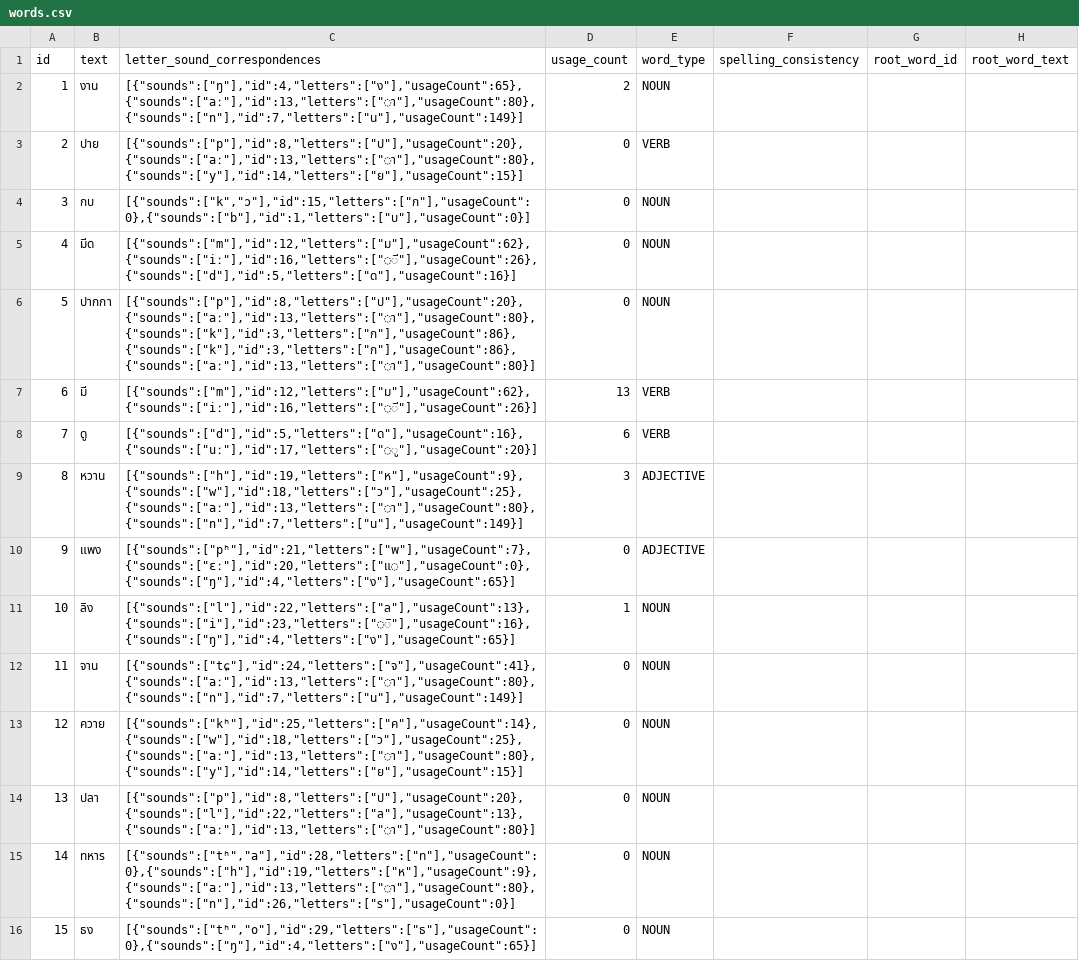
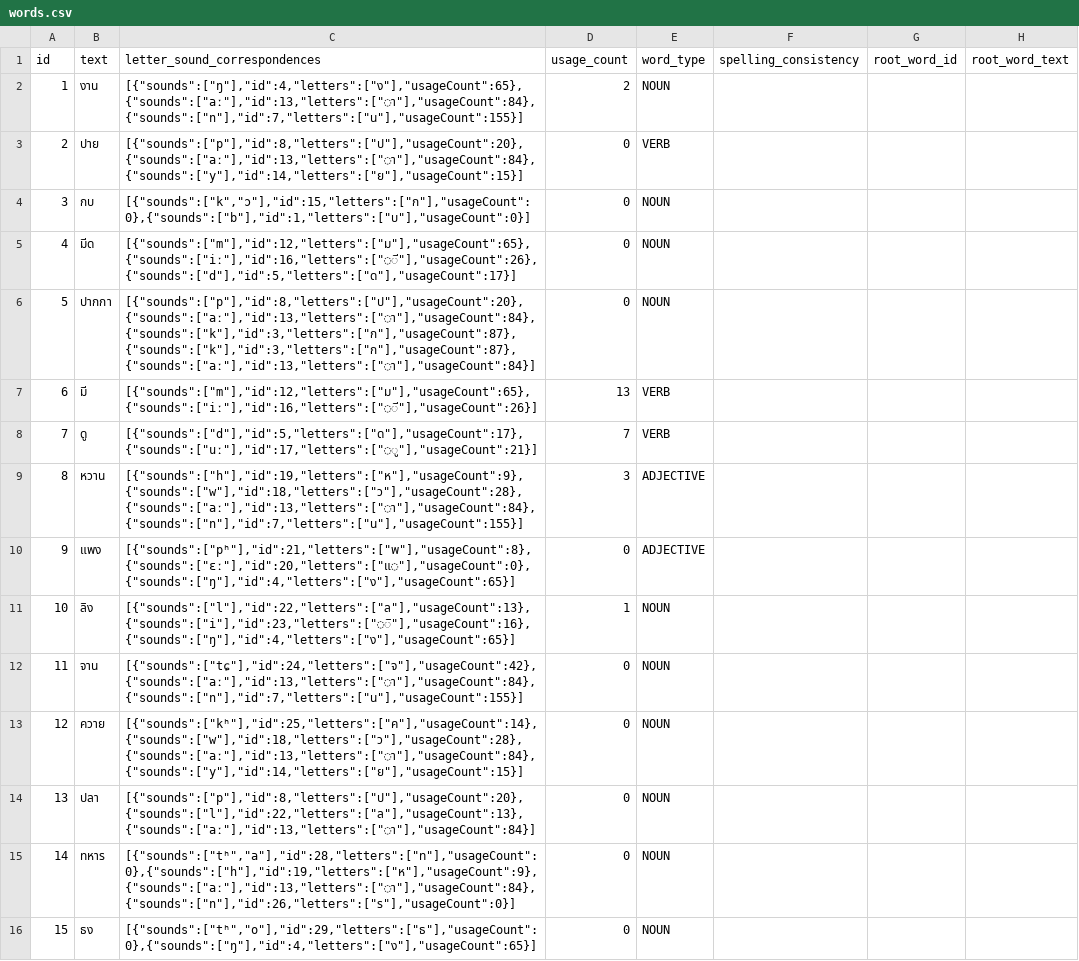
Before and after one commit to elimu-ai/webapp-lfs, a CSV file: lang-THA/words.csv, drawn as a sheet; only a part is shown; the diff covers the shown part only; the diff names each change by its address in the sheet, - before the commit and + after, or states it on an @@ line.

```diff
--- a/lang-THA/words.csv
+++ b/lang-THA/words.csv
-C2 (letter_sound_correspondences): [{"sounds":["ŋ"],"id":4,"letters":["ง"],"usageCount":65},{"sounds":["aː"],"id":13,"letters":["◌า"],"usageCount":80},{"sounds":["n"],"id":7,"letters":["น"],"usageCount":149}]
+C2 (letter_sound_correspondences): [{"sounds":["ŋ"],"id":4,"letters":["ง"],"usageCount":65},{"sounds":["aː"],"id":13,"letters":["◌า"],"usageCount":84},{"sounds":["n"],"id":7,"letters":["น"],"usageCount":155}]
-C3 (letter_sound_correspondences): [{"sounds":["p"],"id":8,"letters":["ป"],"usageCount":20},{"sounds":["aː"],"id":13,"letters":["◌า"],"usageCount":80},{"sounds":["y"],"id":14,"letters":["ย"],"usageCount":15}]
+C3 (letter_sound_correspondences): [{"sounds":["p"],"id":8,"letters":["ป"],"usageCount":20},{"sounds":["aː"],"id":13,"letters":["◌า"],"usageCount":84},{"sounds":["y"],"id":14,"letters":["ย"],"usageCount":15}]
-C5 (letter_sound_correspondences): [{"sounds":["m"],"id":12,"letters":["ม"],"usageCount":62},{"sounds":["iː"],"id":16,"letters":["◌ี"],"usageCount":26},{"sounds":["d"],"id":5,"letters":["ด"],"usageCount":16}]
+C5 (letter_sound_correspondences): [{"sounds":["m"],"id":12,"letters":["ม"],"usageCount":65},{"sounds":["iː"],"id":16,"letters":["◌ี"],"usageCount":26},{"sounds":["d"],"id":5,"letters":["ด"],"usageCount":17}]
-C6 (letter_sound_correspondences): [{"sounds":["p"],"id":8,"letters":["ป"],"usageCount":20},{"sounds":["aː"],"id":13,"letters":["◌า"],"usageCount":80},{"sounds":["k"],"id":3,"letters":["ก"],"usageCount":86},{"sounds":["k"],"id":3,"letters":["ก"],"usageCount":86},{"sounds":["aː"],"id":13,"letters":["◌า"],"usageCount":80}]
+C6 (letter_sound_correspondences): [{"sounds":["p"],"id":8,"letters":["ป"],"usageCount":20},{"sounds":["aː"],"id":13,"letters":["◌า"],"usageCount":84},{"sounds":["k"],"id":3,"letters":["ก"],"usageCount":87},{"sounds":["k"],"id":3,"letters":["ก"],"usageCount":87},{"sounds":["aː"],"id":13,"letters":["◌า"],"usageCount":84}]
-C7 (letter_sound_correspondences): [{"sounds":["m"],"id":12,"letters":["ม"],"usageCount":62},{"sounds":["iː"],"id":16,"letters":["◌ี"],"usageCount":26}]
+C7 (letter_sound_correspondences): [{"sounds":["m"],"id":12,"letters":["ม"],"usageCount":65},{"sounds":["iː"],"id":16,"letters":["◌ี"],"usageCount":26}]
-C8 (letter_sound_correspondences): [{"sounds":["d"],"id":5,"letters":["ด"],"usageCount":16},{"sounds":["uː"],"id":17,"letters":["◌ู"],"usageCount":20}]
+C8 (letter_sound_correspondences): [{"sounds":["d"],"id":5,"letters":["ด"],"usageCount":17},{"sounds":["uː"],"id":17,"letters":["◌ู"],"usageCount":21}]
-D8 (usage_count): 6
+D8 (usage_count): 7
-C9 (letter_sound_correspondences): [{"sounds":["h"],"id":19,"letters":["ห"],"usageCount":9},{"sounds":["w"],"id":18,"letters":["ว"],"usageCount":25},{"sounds":["aː"],"id":13,"letters":["◌า"],"usageCount":80},{"sounds":["n"],"id":7,"letters":["น"],"usageCount":149}]
+C9 (letter_sound_correspondences): [{"sounds":["h"],"id":19,"letters":["ห"],"usageCount":9},{"sounds":["w"],"id":18,"letters":["ว"],"usageCount":28},{"sounds":["aː"],"id":13,"letters":["◌า"],"usageCount":84},{"sounds":["n"],"id":7,"letters":["น"],"usageCount":155}]
-C10 (letter_sound_correspondences): [{"sounds":["pʰ"],"id":21,"letters":["พ"],"usageCount":7},{"sounds":["ɛː"],"id":20,"letters":["แ◌"],"usageCount":0},{"sounds":["ŋ"],"id":4,"letters":["ง"],"usageCount":65}]
+C10 (letter_sound_correspondences): [{"sounds":["pʰ"],"id":21,"letters":["พ"],"usageCount":8},{"sounds":["ɛː"],"id":20,"letters":["แ◌"],"usageCount":0},{"sounds":["ŋ"],"id":4,"letters":["ง"],"usageCount":65}]
-C12 (letter_sound_correspondences): [{"sounds":["tɕ"],"id":24,"letters":["จ"],"usageCount":41},{"sounds":["aː"],"id":13,"letters":["◌า"],"usageCount":80},{"sounds":["n"],"id":7,"letters":["น"],"usageCount":149}]
+C12 (letter_sound_correspondences): [{"sounds":["tɕ"],"id":24,"letters":["จ"],"usageCount":42},{"sounds":["aː"],"id":13,"letters":["◌า"],"usageCount":84},{"sounds":["n"],"id":7,"letters":["น"],"usageCount":155}]
-C13 (letter_sound_correspondences): [{"sounds":["kʰ"],"id":25,"letters":["ค"],"usageCount":14},{"sounds":["w"],"id":18,"letters":["ว"],"usageCount":25},{"sounds":["aː"],"id":13,"letters":["◌า"],"usageCount":80},{"sounds":["y"],"id":14,"letters":["ย"],"usageCount":15}]
+C13 (letter_sound_correspondences): [{"sounds":["kʰ"],"id":25,"letters":["ค"],"usageCount":14},{"sounds":["w"],"id":18,"letters":["ว"],"usageCount":28},{"sounds":["aː"],"id":13,"letters":["◌า"],"usageCount":84},{"sounds":["y"],"id":14,"letters":["ย"],"usageCount":15}]
-C14 (letter_sound_correspondences): [{"sounds":["p"],"id":8,"letters":["ป"],"usageCount":20},{"sounds":["l"],"id":22,"letters":["ล"],"usageCount":13},{"sounds":["aː"],"id":13,"letters":["◌า"],"usageCount":80}]
+C14 (letter_sound_correspondences): [{"sounds":["p"],"id":8,"letters":["ป"],"usageCount":20},{"sounds":["l"],"id":22,"letters":["ล"],"usageCount":13},{"sounds":["aː"],"id":13,"letters":["◌า"],"usageCount":84}]
-C15 (letter_sound_correspondences): [{"sounds":["tʰ","a"],"id":28,"letters":["ท"],"usageCount":0},{"sounds":["h"],"id":19,"letters":["ห"],"usageCount":9},{"sounds":["aː"],"id":13,"letters":["◌า"],"usageCount":80},{"sounds":["n"],"id":26,"letters":["ร"],"usageCount":0}]
+C15 (letter_sound_correspondences): [{"sounds":["tʰ","a"],"id":28,"letters":["ท"],"usageCount":0},{"sounds":["h"],"id":19,"letters":["ห"],"usageCount":9},{"sounds":["aː"],"id":13,"letters":["◌า"],"usageCount":84},{"sounds":["n"],"id":26,"letters":["ร"],"usageCount":0}]
```
Also changed, not shown: 59 edited cells elsewhere in this file, lang-ENG/emojis.csv, lang-HIN/emojis.csv, 8 other files.
